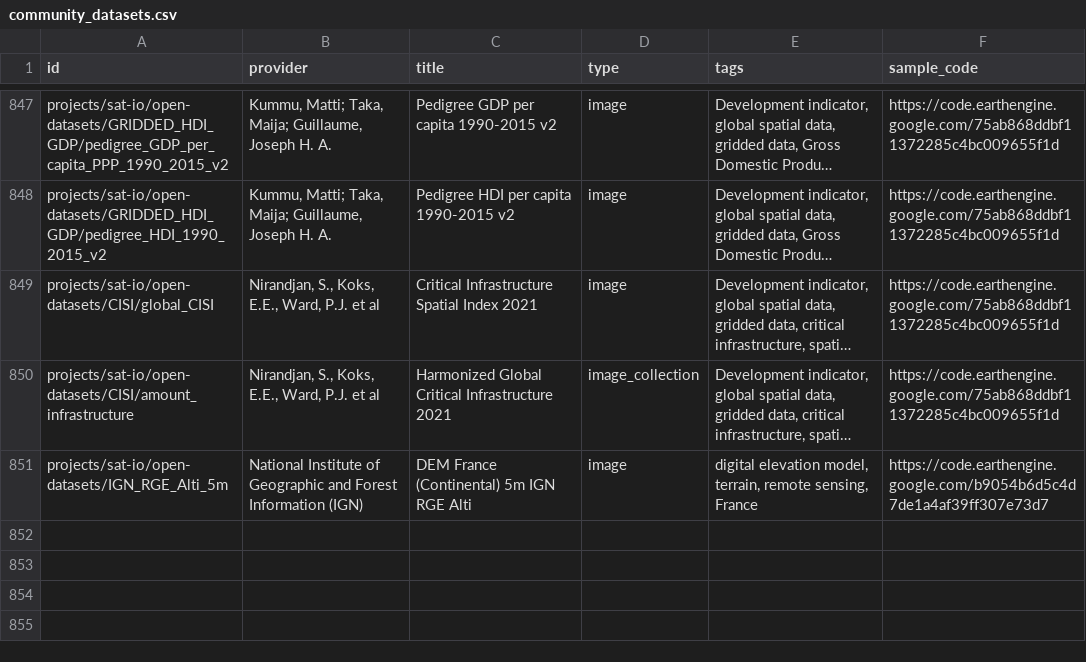
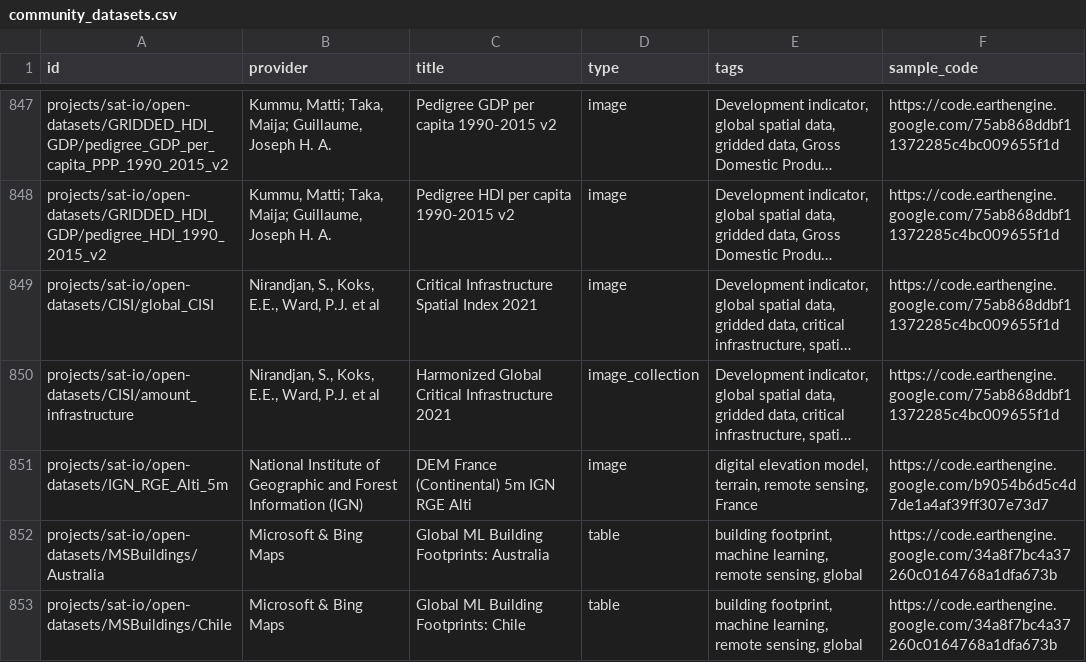
Before and after one commit to samapriya/awesome-gee-community-datasets, a CSV file: community_datasets.csv, drawn as a sheet; only a part is shown, gaps mark what is left out; long unchanged cells end in …; the diff names each change by its address in the sheet, - before the commit and + after, or states it on an @@ line.

```diff
--- a/community_datasets.csv
+++ b/community_datasets.csv
+row 852: projects/sat-io/open-datasets/MSBuildings/Australia | Microsoft & Bing Maps | Global ML Building Footprints: Australia | table | building footprint, machine learning, remote sensing, global | https://code.earthengine.google.com/34a8f7bc4a37260c0164768a1dfa673b
+row 853: projects/sat-io/open-datasets/MSBuildings/Chile | Microsoft & Bing Maps | Global ML Building Footprints: Chile | table | building footprint, machine learning, remote sensing, global | https://code.earthengine.google.com/34a8f7bc4a37260c0164768a1dfa673b
```
